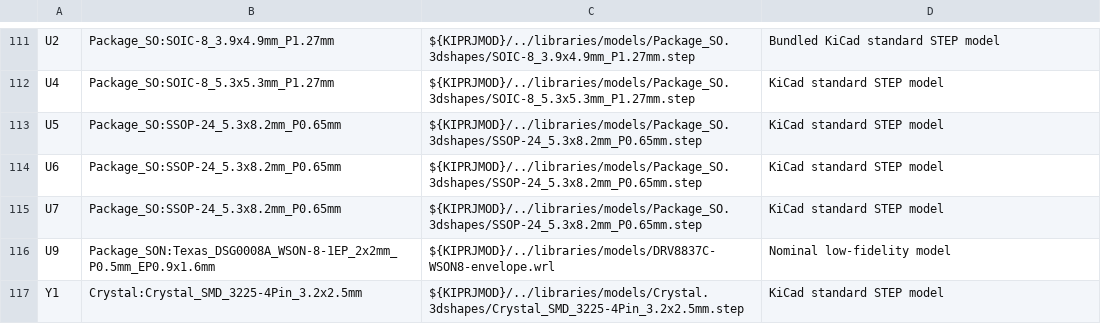
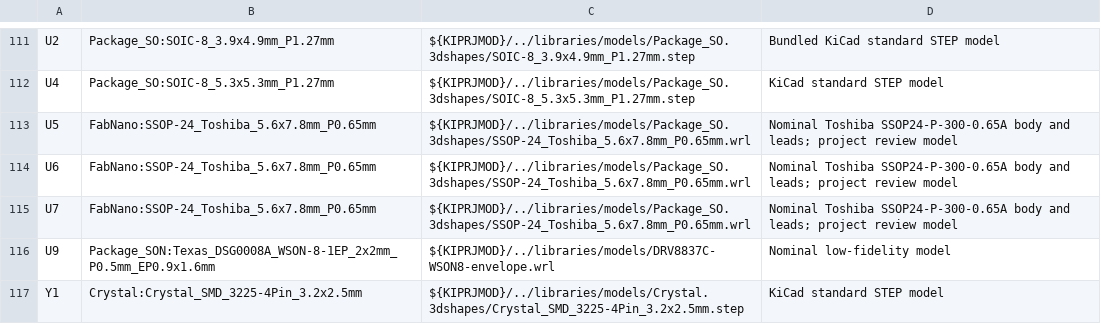
Before and after one commit to jonahsaunders/fab-computer-hackerfab, a CSV file: daughterboards/micromanipulator/docs/model-inventory.csv, drawn as a sheet; only a part is shown, gaps mark what is left out.

Commit message:
Select controller passives and correct Toshiba axis-driver package

```diff
--- a/daughterboards/micromanipulator/docs/model-inventory.csv
+++ b/daughterboards/micromanipulator/docs/model-inventory.csv
@@ -112,5 +112,5 @@ U2,Package_SO:SOIC-8_3.9x4.9mm_P1.27mm,${KIPRJMOD}/../libraries/models/Package_S
 U4,Package_SO:SOIC-8_5.3x5.3mm_P1.27mm,${KIPRJMOD}/../libraries/models/Package_SO.3dshapes/SOIC-8_5.3x5.3mm_P1.27mm.step,KiCad standard STEP model
-U5,Package_SO:SSOP-24_5.3x8.2mm_P0.65mm,${KIPRJMOD}/../libraries/models/Package_SO.3dshapes/SSOP-24_5.3x8.2mm_P0.65mm.step,KiCad standard STEP model
-U6,Package_SO:SSOP-24_5.3x8.2mm_P0.65mm,${KIPRJMOD}/../libraries/models/Package_SO.3dshapes/SSOP-24_5.3x8.2mm_P0.65mm.step,KiCad standard STEP model
-U7,Package_SO:SSOP-24_5.3x8.2mm_P0.65mm,${KIPRJMOD}/../libraries/models/Package_SO.3dshapes/SSOP-24_5.3x8.2mm_P0.65mm.step,KiCad standard STEP model
+U5,FabNano:SSOP-24_Toshiba_5.6x7.8mm_P0.65mm,${KIPRJMOD}/../libraries/models/Package_SO.3dshapes/SSOP-24_Toshiba_5.6x7.8mm_P0.65mm.wrl,Nominal Toshiba SSOP24-P-300-0.65A body and leads; project review model
+U6,FabNano:SSOP-24_Toshiba_5.6x7.8mm_P0.65mm,${KIPRJMOD}/../libraries/models/Package_SO.3dshapes/SSOP-24_Toshiba_5.6x7.8mm_P0.65mm.wrl,Nominal Toshiba SSOP24-P-300-0.65A body and leads; project review model
+U7,FabNano:SSOP-24_Toshiba_5.6x7.8mm_P0.65mm,${KIPRJMOD}/../libraries/models/Package_SO.3dshapes/SSOP-24_Toshiba_5.6x7.8mm_P0.65mm.wrl,Nominal Toshiba SSOP24-P-300-0.65A body and leads; project review model
 U9,Package_SON:Texas_DSG0008A_WSON-8-1EP_2x2mm_P0.5mm_EP0.9x1.6mm,${KIPRJMOD}/../libraries/models/DRV8837C-WSON8-envelope.wrl,Nominal low-fidelity model
```
Also changed, not shown: 30 other files.
